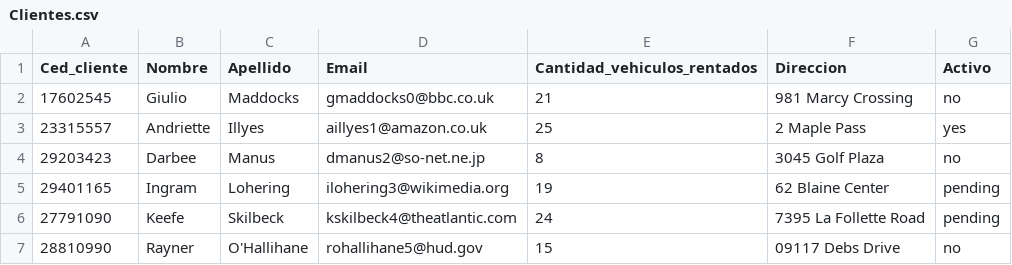
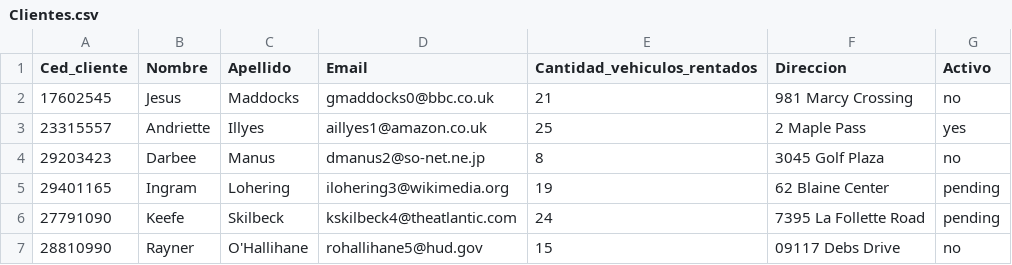
Before and after one commit to Luis-Chow/ProyectoProgramacion2, a CSV file: bin/Clientes.csv, drawn as a sheet; only a part is shown.

```diff
--- a/bin/Clientes.csv
+++ b/bin/Clientes.csv
@@ -1,3 +1,3 @@
 Ced_cliente,Nombre,Apellido,Email,Cantidad_vehiculos_rentados,Direccion,Activo
-17602545,Giulio,Maddocks,gmaddocks0@bbc.co.uk,21,981 Marcy Crossing,no
+17602545,Jesus,Maddocks,gmaddocks0@bbc.co.uk,21,981 Marcy Crossing,no
 23315557,Andriette,Illyes,aillyes1@amazon.co.uk,25,2 Maple Pass,yes
```
Also changed, not shown: bin/Vehiculos.csv, 2 other files.
